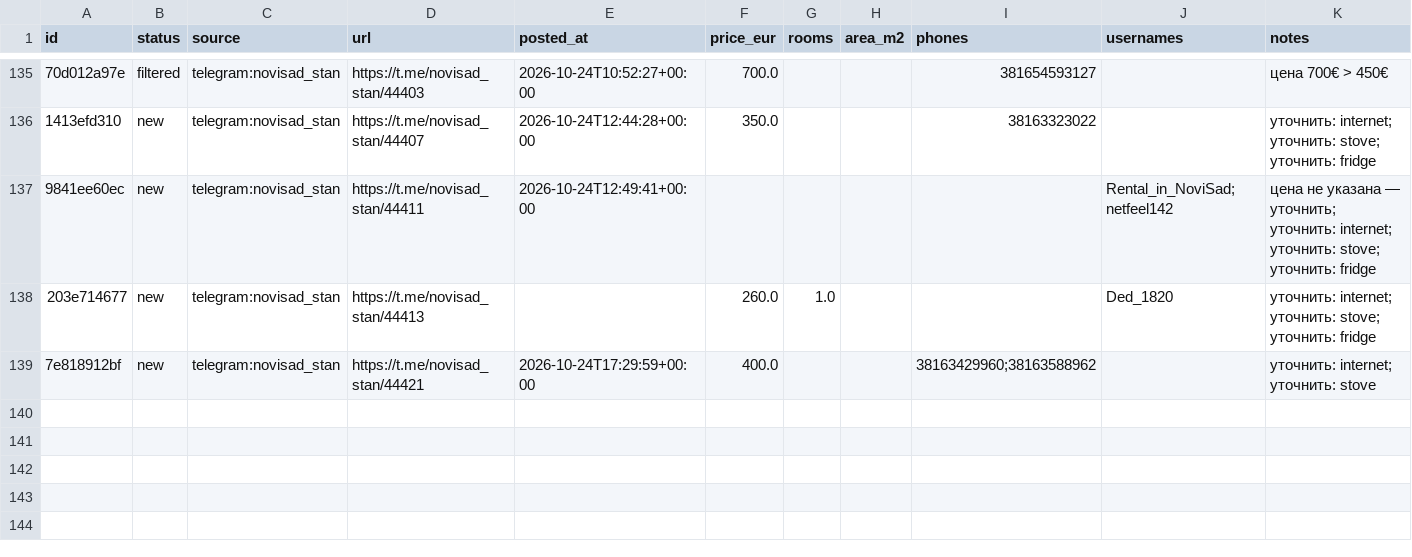
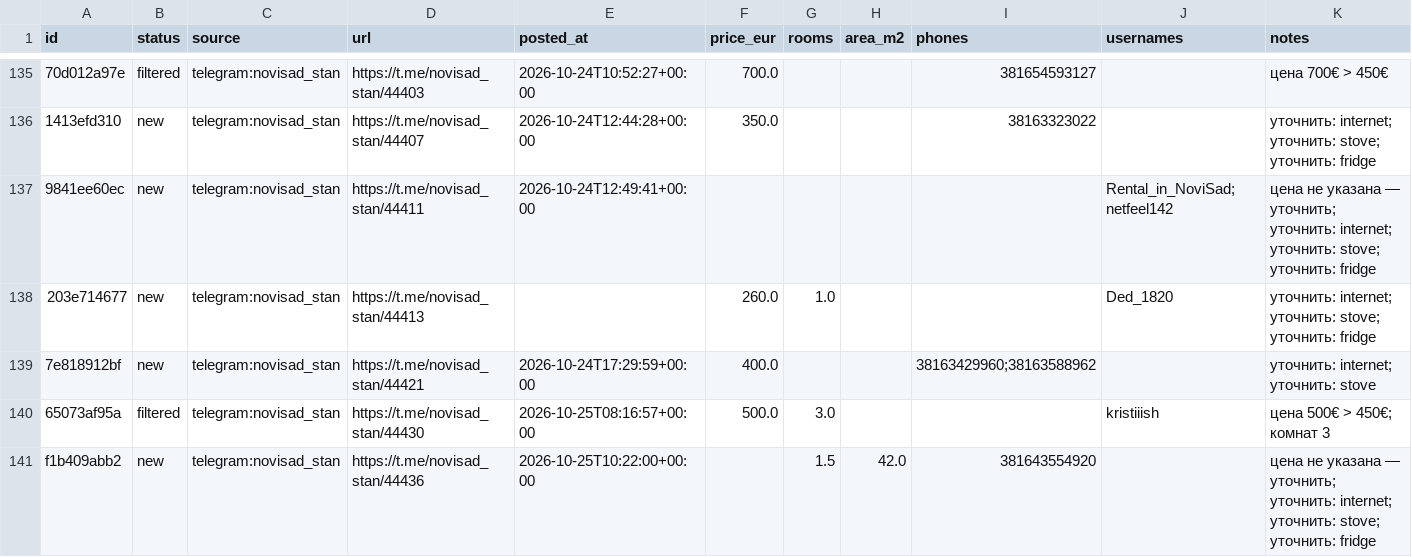
Before and after one commit to mista442/rent-novisad, a CSV file: data/listings.csv, drawn as a sheet; only a part is shown, gaps mark what is left out; rows hold the shown columns only; the diff names each change by its address in the sheet, - before the commit and + after, or states it on an @@ line.

Commit message:
data: update listings

```diff
--- a/data/listings.csv
+++ b/data/listings.csv
+row 140: 65073af95a | filtered | telegram:novisad_stan | https://t.me/novisad_stan/44430 | 2026-10-25T08:16:57+00:00 | 500.0 | 3.0 |  |  | kristiiish | цена 500€ > 450€; комнат 3
+row 141: f1b409abb2 | new | telegram:novisad_stan | https://t.me/novisad_stan/44436 | 2026-10-25T10:22:00+00:00 |  | 1.5 | 42.0 | 381643554920 |  | цена не указана — уточнить; уточнить: internet; уточнить: stove; уточнить: fridge
```
